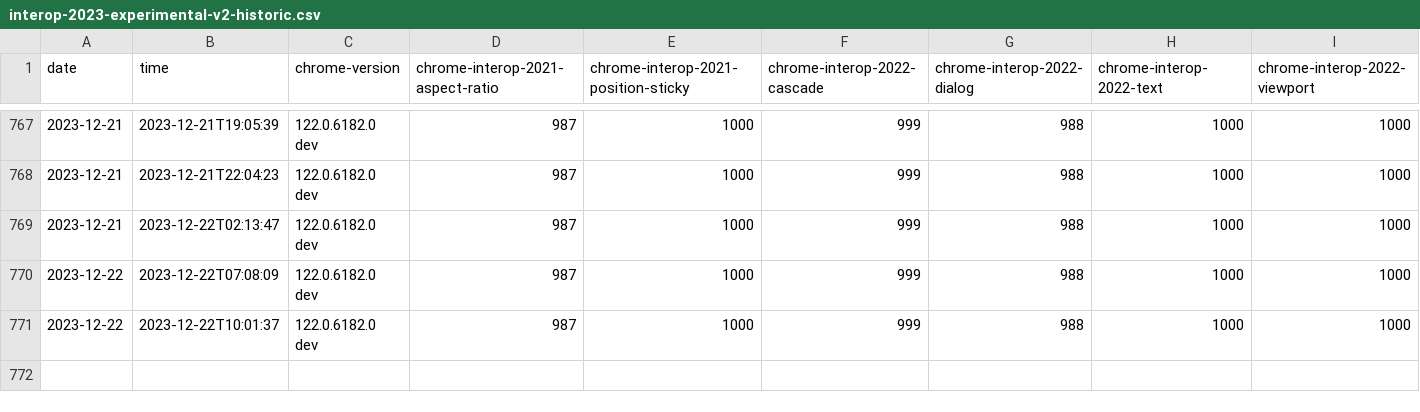
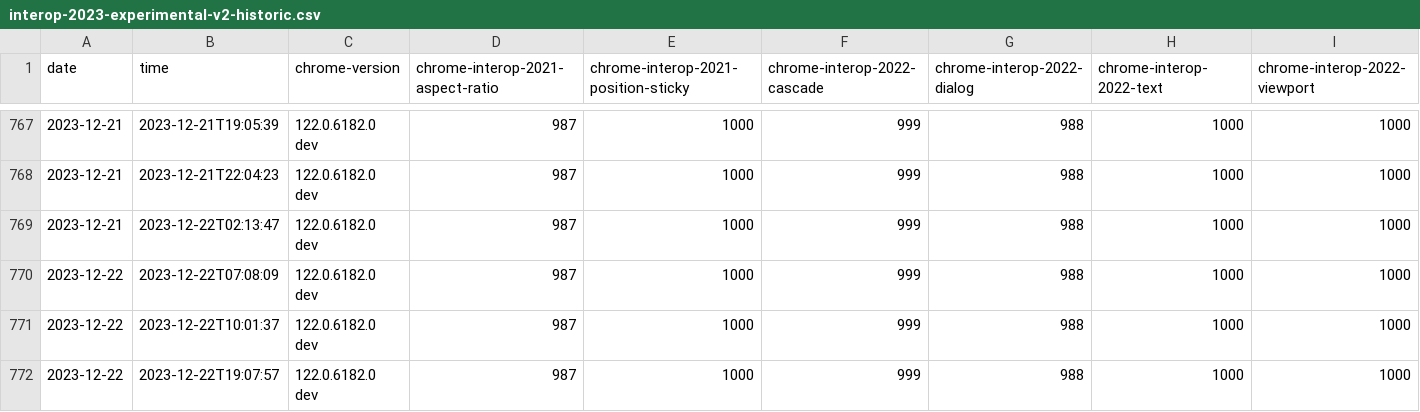
Before and after one commit to jgraham/interop-historical, a CSV file: data/interop-2023-experimental-v2-historic.csv, drawn as a sheet; only a part is shown, gaps mark what is left out; rows hold the shown columns only; the diff names each change by its address in the sheet, - before the commit and + after, or states it on an @@ line.

```diff
--- a/data/interop-2023-experimental-v2-historic.csv
+++ b/data/interop-2023-experimental-v2-historic.csv
+row 772: 2023-12-22 | 2023-12-22T19:07:57 | 122.0.6182.0 dev | 987 | 1000 | 999 | 988 | 1000 | 1000
```
